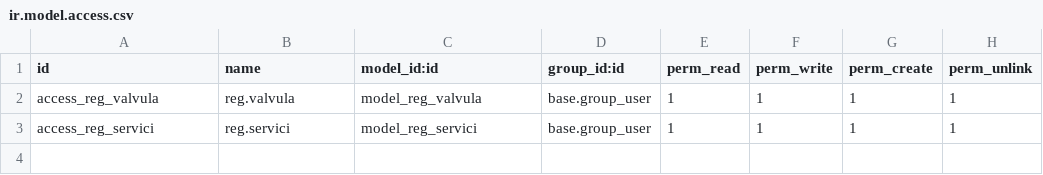
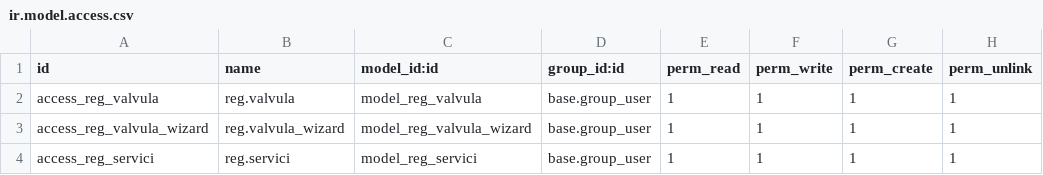
Before and after one commit to xxjcaxx/sge_odoo, a CSV file: exemples2025/addons/reg/security/ir.model.access.csv, drawn as a sheet.

```diff
--- a/exemples2025/addons/reg/security/ir.model.access.csv
+++ b/exemples2025/addons/reg/security/ir.model.access.csv
@@ -2,2 +2,3 @@ id,name,model_id:id,group_id:id,perm_read,perm_write,perm_create,perm_unlink
 access_reg_valvula,reg.valvula,model_reg_valvula,base.group_user,1,1,1,1
+access_reg_valvula_wizard,reg.valvula_wizard,model_reg_valvula_wizard,base.group_user,1,1,1,1
 access_reg_servici,reg.servici,model_reg_servici,base.group_user,1,1,1,1
```
Also changed, not shown: 3 other files.
